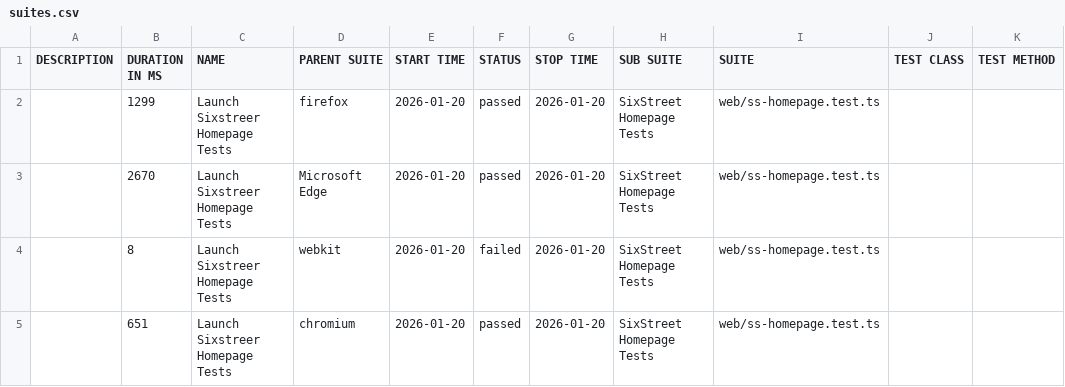
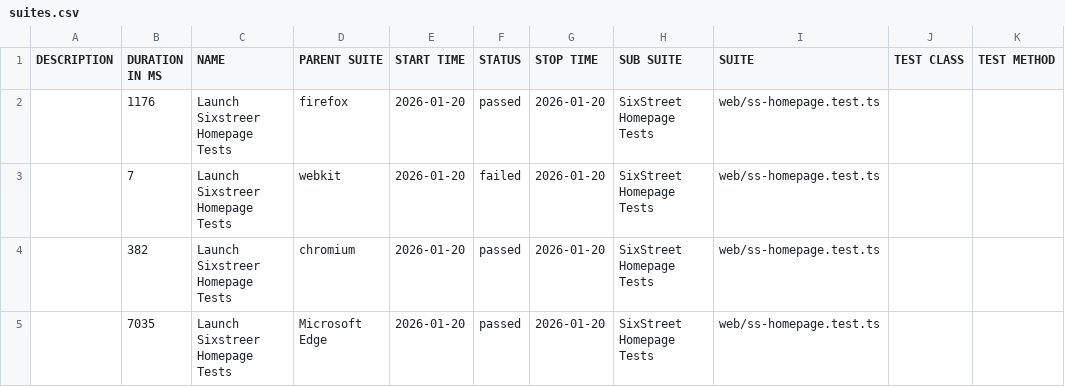
Before and after one commit to yvnaimisha-ct/SixthStreet, a CSV file: web/data/suites.csv, drawn as a sheet.

```diff
--- a/web/data/suites.csv
+++ b/web/data/suites.csv
@@ -1,5 +1,5 @@
 "DESCRIPTION","DURATION IN MS","NAME","PARENT SUITE","START TIME","STATUS","STOP TIME","SUB SUITE","SUITE","TEST CLASS","TEST METHOD"
-"","1299","Launch Sixstreer Homepage Tests","firefox","2026-01-20","passed","2026-01-20","SixStreet Homepage Tests","web/ss-homepage.test.ts","",""
-"","2670","Launch Sixstreer Homepage Tests","Microsoft Edge","2026-01-20","passed","2026-01-20","SixStreet Homepage Tests","web/ss-homepage.test.ts","",""
-"","8","Launch Sixstreer Homepage Tests","webkit","2026-01-20","failed","2026-01-20","SixStreet Homepage Tests","web/ss-homepage.test.ts","",""
-"","651","Launch Sixstreer Homepage Tests","chromium","2026-01-20","passed","2026-01-20","SixStreet Homepage Tests","web/ss-homepage.test.ts","",""
+"","1176","Launch Sixstreer Homepage Tests","firefox","2026-01-20","passed","2026-01-20","SixStreet Homepage Tests","web/ss-homepage.test.ts","",""
+"","7","Launch Sixstreer Homepage Tests","webkit","2026-01-20","failed","2026-01-20","SixStreet Homepage Tests","web/ss-homepage.test.ts","",""
+"","382","Launch Sixstreer Homepage Tests","chromium","2026-01-20","passed","2026-01-20","SixStreet Homepage Tests","web/ss-homepage.test.ts","",""
+"","7035","Launch Sixstreer Homepage Tests","Microsoft Edge","2026-01-20","passed","2026-01-20","SixStreet Homepage Tests","web/ss-homepage.test.ts","",""
```
Also changed, not shown: 23 other files.
